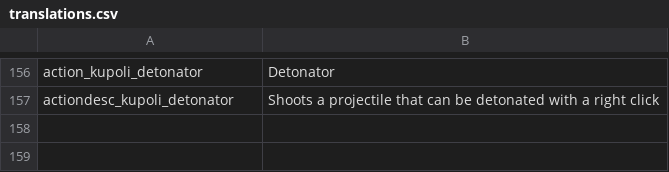
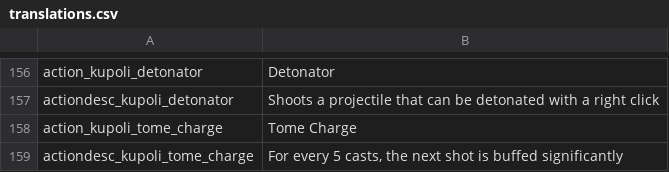
Before and after one commit to SiriMoel/souls, a CSV file: files/translations.csv, drawn as a sheet; only a part is shown, gaps mark what is left out; the diff names each change by its address in the sheet, - before the commit and + after, or states it on an @@ line.

Commit message:
nothing of value

```diff
--- a/files/translations.csv
+++ b/files/translations.csv
+row 158: action_kupoli_tome_charge | Tome Charge
+row 159: actiondesc_kupoli_tome_charge | For every 5 casts, the next shot is buffed significantly
```
Also changed, not shown: 5 other files.
